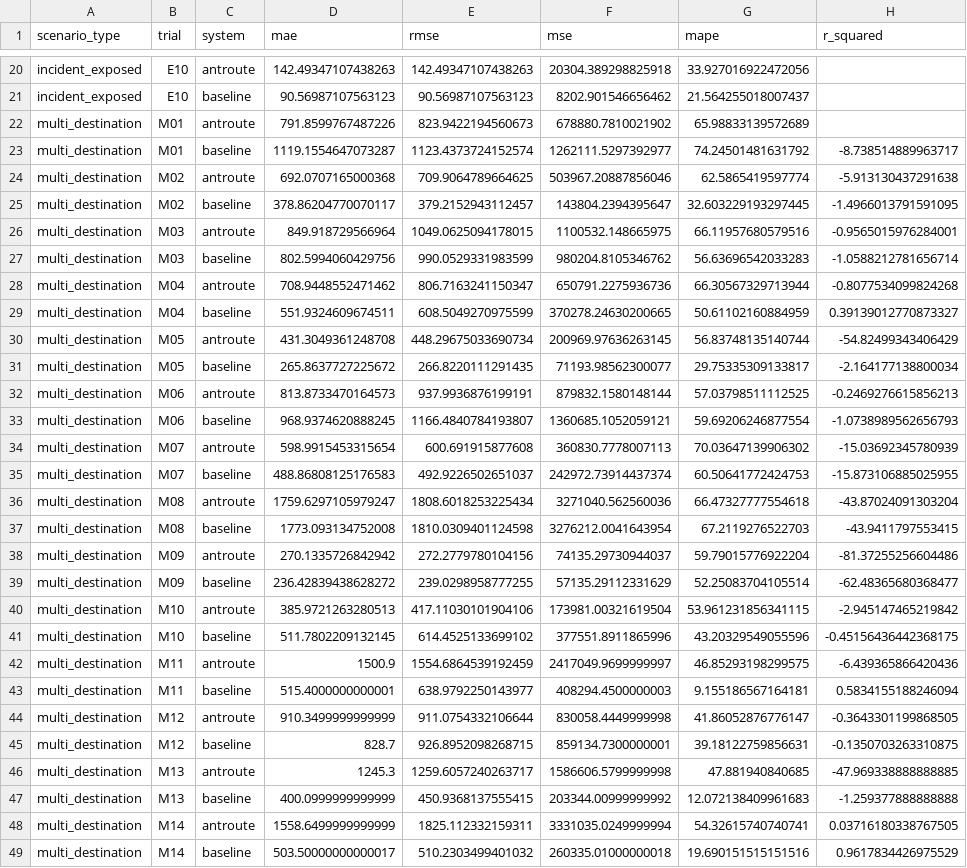
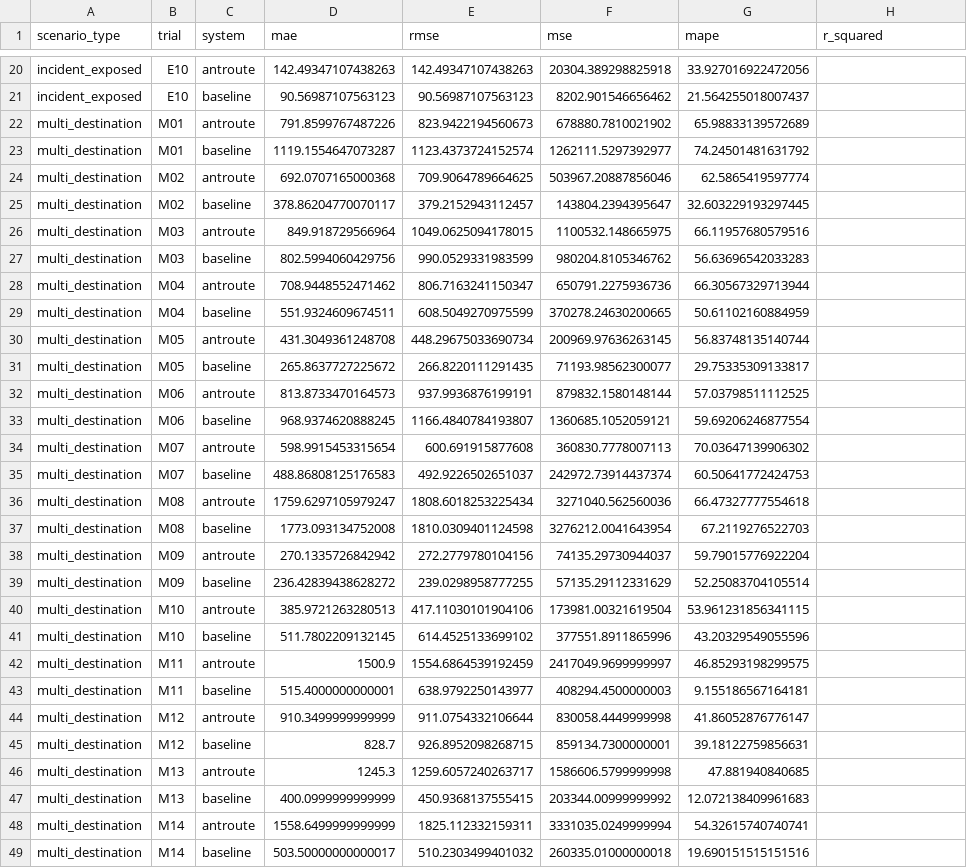
Before and after one commit to Traffic-Forecasting-Thesis-Group/ANTROUTE, a CSV file: traffic_system/outputs/routing_eval/appendix2_eta.csv, drawn as a sheet; only a part is shown, gaps mark what is left out; the diff covers the shown part only; the diff names each change by its address in the sheet, - before the commit and + after, or states it on an @@ line.

```diff
--- a/traffic_system/outputs/routing_eval/appendix2_eta.csv
+++ b/traffic_system/outputs/routing_eval/appendix2_eta.csv
-H23 (r_squared): -8.738514889963717
+H23 (r_squared): (empty)
-H24 (r_squared): -5.913130437291638
+H24 (r_squared): (empty)
-H25 (r_squared): -1.4966013791591095
+H25 (r_squared): (empty)
-H26 (r_squared): -0.9565015976284001
+H26 (r_squared): (empty)
-H27 (r_squared): -1.0588212781656714
+H27 (r_squared): (empty)
-H28 (r_squared): -0.8077534099824268
+H28 (r_squared): (empty)
-H29 (r_squared): 0.39139012770873327
+H29 (r_squared): (empty)
-H30 (r_squared): -54.82499343406429
+H30 (r_squared): (empty)
-H31 (r_squared): -2.164177138800034
+H31 (r_squared): (empty)
-H32 (r_squared): -0.2469276615856213
+H32 (r_squared): (empty)
-H33 (r_squared): -1.0738989562656793
+H33 (r_squared): (empty)
-H34 (r_squared): -15.03692345780939
+H34 (r_squared): (empty)
-H35 (r_squared): -15.873106885025955
+H35 (r_squared): (empty)
-H36 (r_squared): -43.87024091303204
+H36 (r_squared): (empty)
-H37 (r_squared): -43.9411797553415
+H37 (r_squared): (empty)
-H38 (r_squared): -81.37255256604486
+H38 (r_squared): (empty)
-H39 (r_squared): -62.48365680368477
+H39 (r_squared): (empty)
-H40 (r_squared): -2.945147465219842
+H40 (r_squared): (empty)
-H41 (r_squared): -0.45156436442368175
+H41 (r_squared): (empty)
-H42 (r_squared): -6.439365866420436
+H42 (r_squared): (empty)
-H43 (r_squared): 0.5834155188246094
+H43 (r_squared): (empty)
-H44 (r_squared): -0.3643301199868505
+H44 (r_squared): (empty)
-H45 (r_squared): -0.1350703263310875
+H45 (r_squared): (empty)
-H46 (r_squared): -47.969338888888885
+H46 (r_squared): (empty)
-H47 (r_squared): -1.259377888888888
+H47 (r_squared): (empty)
-H48 (r_squared): 0.03716180338767505
+H48 (r_squared): (empty)
-H49 (r_squared): 0.9617834426975529
+H49 (r_squared): (empty)
```
Also changed, not shown: 11 edited cells elsewhere in this file, traffic_system/outputs/routing_eval/appendix3_significance.csv, traffic_system/outputs/routing_eval/per_trip.csv, 11 other files.
